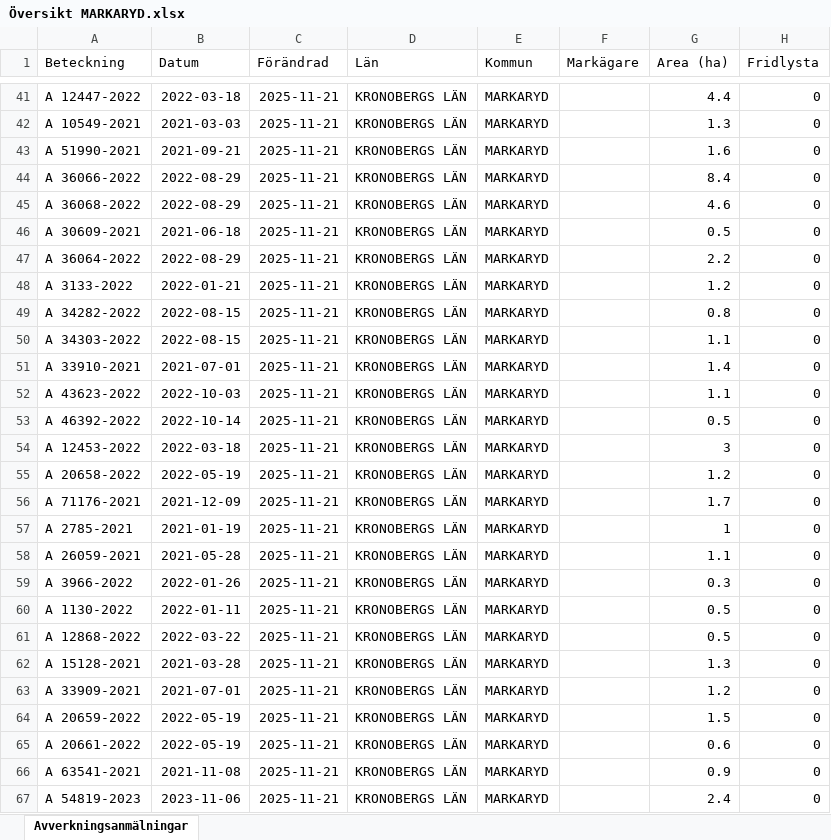
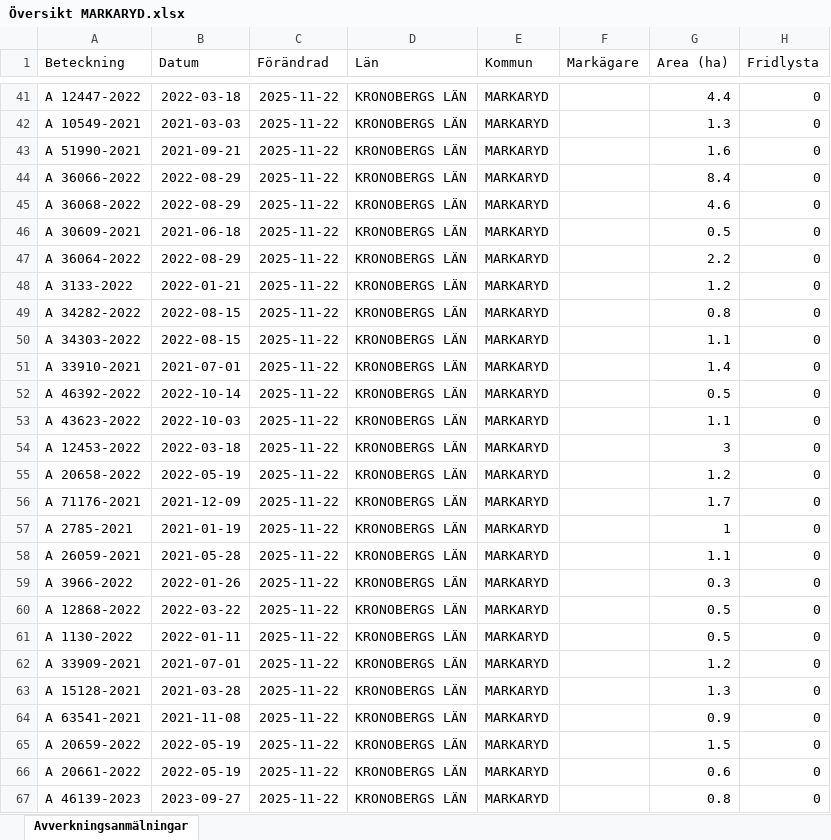
Before and after one commit to klasma/Logging_0767, an Excel workbook: Översikt MARKARYD.xlsx, sheet Avverkningsanmälningar, drawn as a sheet; only a part is shown, gaps mark what is left out; values as stored, in another font and other column widths than the file's, no borders; the diff covers the shown part only; the diff names each change by its address in the sheet, - before the commit and + after, or states it on an @@ line.

```diff
--- a/Översikt MARKARYD.xlsx (sheet Avverkningsanmälningar)
+++ b/Översikt MARKARYD.xlsx (sheet Avverkningsanmälningar)
-C41:C67 (Förändrad): 2025-11-21
+C41:C67 (Förändrad): 2025-11-22
-A52 (Beteckning): A 43623-2022
+A52 (Beteckning): A 46392-2022
-B52 (Datum): 2022-10-03
+B52 (Datum): 2022-10-14
-G52 (Area (ha)): 1.1
+G52 (Area (ha)): 0.5
-A53 (Beteckning): A 46392-2022
+A53 (Beteckning): A 43623-2022
-B53 (Datum): 2022-10-14
+B53 (Datum): 2022-10-03
-G53 (Area (ha)): 0.5
+G53 (Area (ha)): 1.1
-A60 (Beteckning): A 1130-2022
+A60 (Beteckning): A 12868-2022
-B60 (Datum): 2022-01-11
+B60 (Datum): 2022-03-22
-A61 (Beteckning): A 12868-2022
+A61 (Beteckning): A 1130-2022
-B61 (Datum): 2022-03-22
+B61 (Datum): 2022-01-11
-A62 (Beteckning): A 15128-2021
+A62 (Beteckning): A 33909-2021
-B62 (Datum): 2021-03-28
+B62 (Datum): 2021-07-01
-G62 (Area (ha)): 1.3
+G62 (Area (ha)): 1.2
-A63 (Beteckning): A 33909-2021
+A63 (Beteckning): A 15128-2021
-B63 (Datum): 2021-07-01
+B63 (Datum): 2021-03-28
-G63 (Area (ha)): 1.2
+G63 (Area (ha)): 1.3
-A64 (Beteckning): A 20659-2022
+A64 (Beteckning): A 63541-2021
-B64 (Datum): 2022-05-19
+B64 (Datum): 2021-11-08
-G64 (Area (ha)): 1.5
+G64 (Area (ha)): 0.9
-A65 (Beteckning): A 20661-2022
+A65 (Beteckning): A 20659-2022
-G65 (Area (ha)): 0.6
+G65 (Area (ha)): 1.5
-A66 (Beteckning): A 63541-2021
+A66 (Beteckning): A 20661-2022
-B66 (Datum): 2021-11-08
+B66 (Datum): 2022-05-19
-G66 (Area (ha)): 0.9
+G66 (Area (ha)): 0.6
-A67 (Beteckning): A 54819-2023
+A67 (Beteckning): A 46139-2023
-B67 (Datum): 2023-11-06
+B67 (Datum): 2023-09-27
-G67 (Area (ha)): 2.4
+G67 (Area (ha)): 0.8
```
Also changed, not shown: 1605 edited cells elsewhere in this sheet, artfynd/A 27619-2022 artfynd.xlsx, artfynd/A 29201-2025 artfynd.xlsx, 34 other files.
